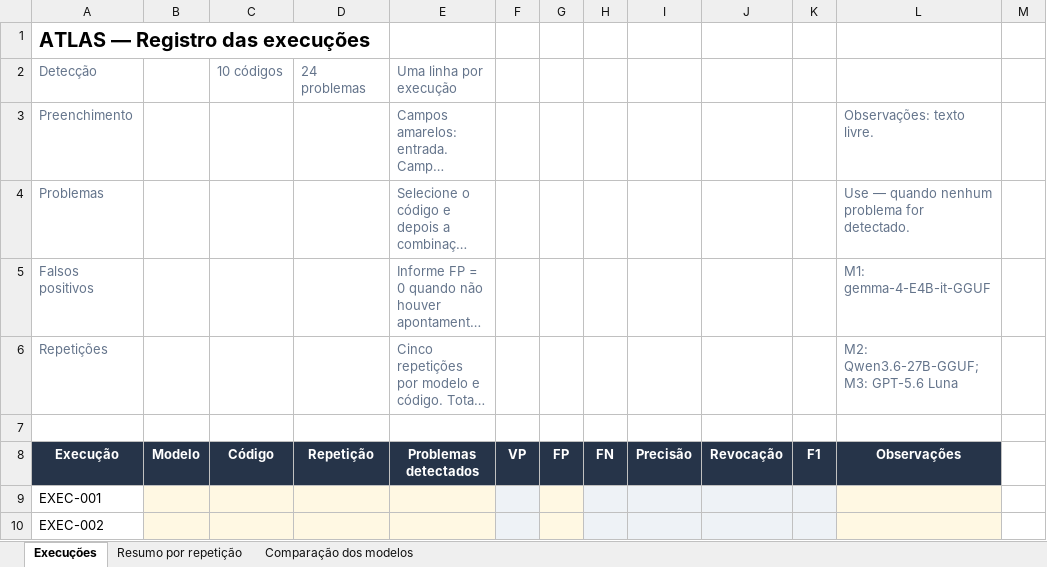
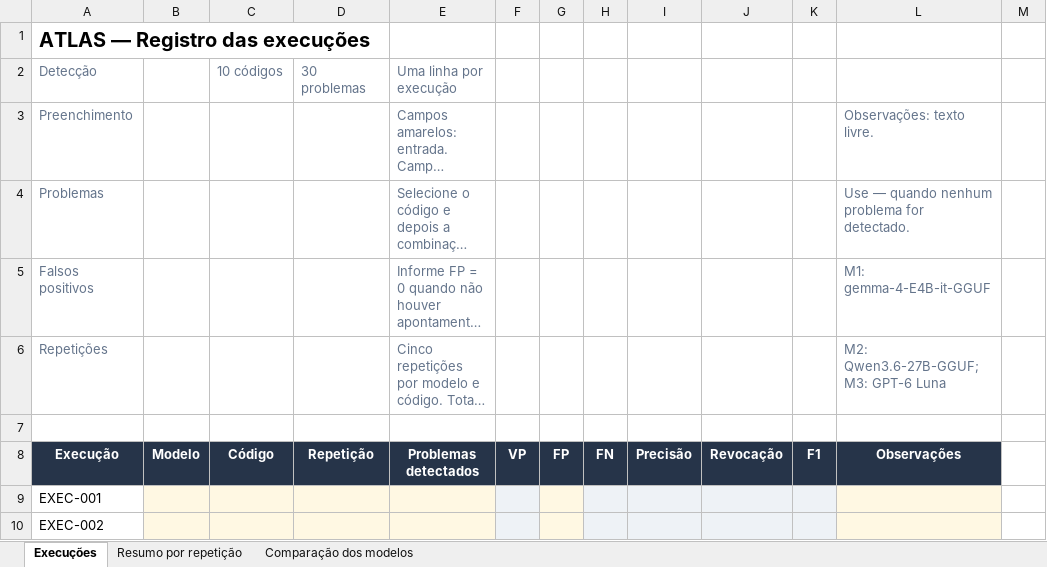
Before and after one commit to Paulo-Marconi/atlas-repositorio-testes, an Excel workbook: atlas-repositorio-testes/deteccao-arquitetural/outputs/registro-deteccao/registro-execucoes.xlsx, sheet Execuções, drawn as a sheet; only a part is shown; long unchanged cells end in …; values as stored, in another font and other column widths than the file's, no borders; conditional formats and table styles not drawn; the diff names each change by its address in the sheet, - before the commit and + after, or states it on an @@ line.

Commit message:
Ajusta exemplos e padroniza quantidade de problemas

```diff
--- a/atlas-repositorio-testes/deteccao-arquitetural/outputs/registro-deteccao/registro-execucoes.xlsx (sheet Execuções)
+++ b/atlas-repositorio-testes/deteccao-arquitetural/outputs/registro-deteccao/registro-execucoes.xlsx (sheet Execuções)
-D2: 24 problemas
+D2: 30 problemas
-L6: M2: Qwen3.6-27B-GGUF; M3: GPT-5.6 Luna
+L6: M2: Qwen3.6-27B-GGUF; M3: GPT-6 Luna
```
Also changed, not shown: sheet Comparação dos modelos, sheet Resumo por repetição, formulas that keep their value, hidden cells, 24 other files.
